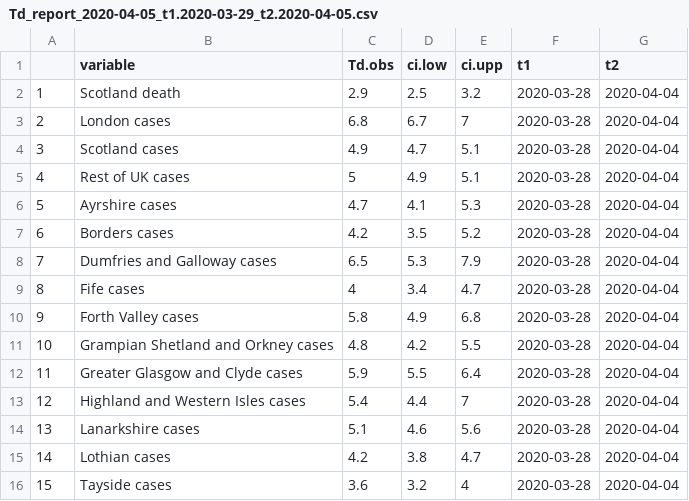
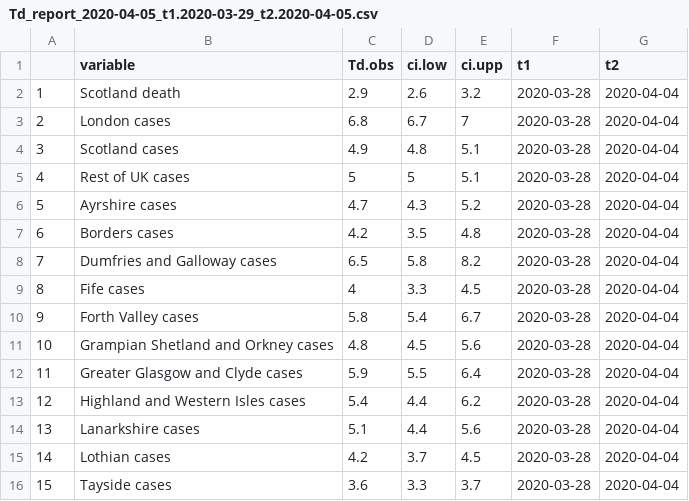
Before and after one commit to CamilleAnna/covid19ScotlandReports, a CSV file: AG_briefing/output/Td_report_2020-04-05_t1.2020-03-29_t2.2020-04-05.csv, drawn as a sheet.

```diff
--- a/AG_briefing/output/Td_report_2020-04-05_t1.2020-03-29_t2.2020-04-05.csv
+++ b/AG_briefing/output/Td_report_2020-04-05_t1.2020-03-29_t2.2020-04-05.csv
@@ -1,16 +1,16 @@
 "","variable","Td.obs","ci.low","ci.upp","t1","t2"
-"1","Scotland death",2.9,2.5,3.2,2020-03-28,2020-04-04
+"1","Scotland death",2.9,2.6,3.2,2020-03-28,2020-04-04
 "2","London cases",6.8,6.7,7,2020-03-28,2020-04-04
-"3","Scotland cases",4.9,4.7,5.1,2020-03-28,2020-04-04
-"4","Rest of UK cases",5,4.9,5.1,2020-03-28,2020-04-04
-"5","Ayrshire cases",4.7,4.1,5.3,2020-03-28,2020-04-04
-"6","Borders cases",4.2,3.5,5.2,2020-03-28,2020-04-04
-"7","Dumfries and Galloway cases",6.5,5.3,7.9,2020-03-28,2020-04-04
-"8","Fife cases",4,3.4,4.7,2020-03-28,2020-04-04
-"9","Forth Valley cases",5.8,4.9,6.8,2020-03-28,2020-04-04
-"10","Grampian Shetland and Orkney cases",4.8,4.2,5.5,2020-03-28,2020-04-04
+"3","Scotland cases",4.9,4.8,5.1,2020-03-28,2020-04-04
+"4","Rest of UK cases",5,5,5.1,2020-03-28,2020-04-04
+"5","Ayrshire cases",4.7,4.3,5.2,2020-03-28,2020-04-04
+"6","Borders cases",4.2,3.5,4.8,2020-03-28,2020-04-04
+"7","Dumfries and Galloway cases",6.5,5.8,8.2,2020-03-28,2020-04-04
+"8","Fife cases",4,3.3,4.5,2020-03-28,2020-04-04
+"9","Forth Valley cases",5.8,5.4,6.7,2020-03-28,2020-04-04
+"10","Grampian Shetland and Orkney cases",4.8,4.5,5.6,2020-03-28,2020-04-04
 "11","Greater Glasgow and Clyde cases",5.9,5.5,6.4,2020-03-28,2020-04-04
-"12","Highland and Western Isles cases",5.4,4.4,7,2020-03-28,2020-04-04
-"13","Lanarkshire cases",5.1,4.6,5.6,2020-03-28,2020-04-04
-"14","Lothian cases",4.2,3.8,4.7,2020-03-28,2020-04-04
-"15","Tayside cases",3.6,3.2,4,2020-03-28,2020-04-04
+"12","Highland and Western Isles cases",5.4,4.4,6.2,2020-03-28,2020-04-04
+"13","Lanarkshire cases",5.1,4.4,5.6,2020-03-28,2020-04-04
+"14","Lothian cases",4.2,3.7,4.5,2020-03-28,2020-04-04
+"15","Tayside cases",3.6,3.3,3.7,2020-03-28,2020-04-04
```
Also changed, not shown: AG_briefing/output/Td_report_2020-04-05_PREVIOUS_7_DAYS.csv, 12 other files.
